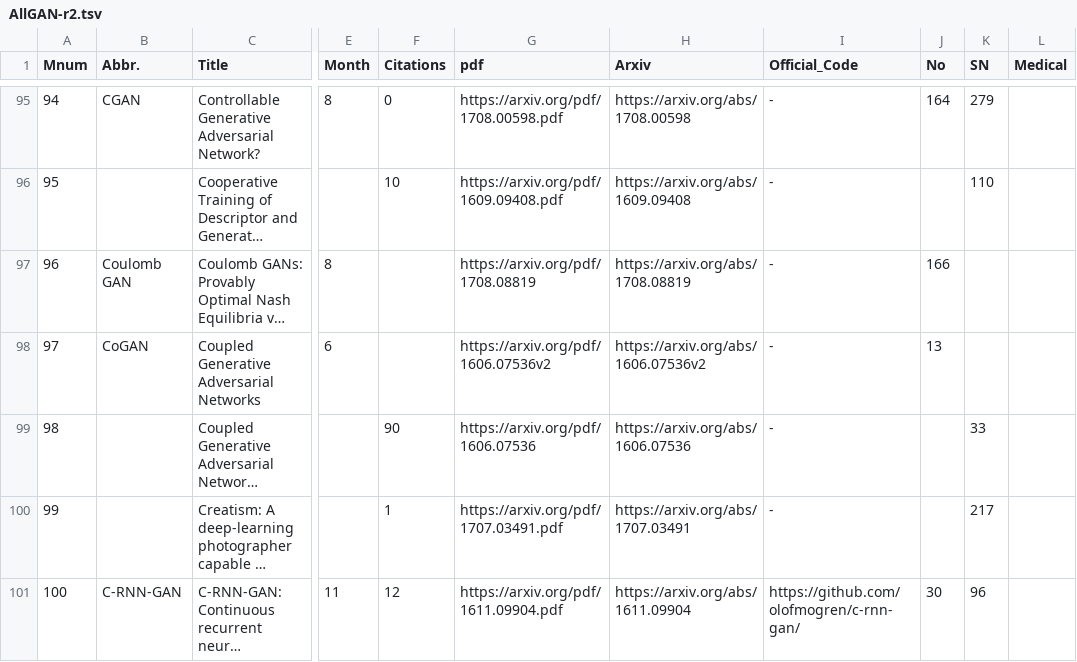
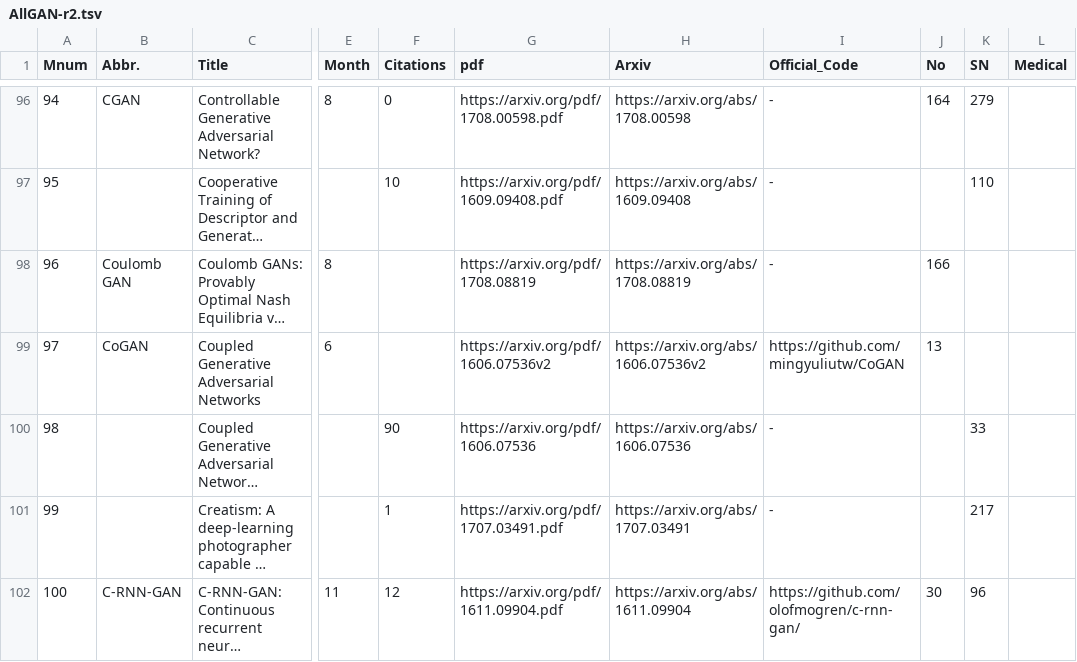
Before and after one commit to hollobit/All-About-the-GAN, a TSV file: AllGAN-r2.tsv, drawn as a sheet; only a part is shown, gaps mark what is left out; long unchanged cells end in …; addresses are those after the commit; the diff covers the shown part only; the diff names each change by its address in the sheet, - before the commit and + after, or states it on an @@ line.

```diff
--- a/AllGAN-r2.tsv
+++ b/AllGAN-r2.tsv
-I99 (Official_Code): -
+I99 (Official_Code): https://github.com/mingyuliutw/CoGAN
```
Also changed, not shown: 5 added rows and 20 edited cells elsewhere in this file, 3 other files.
